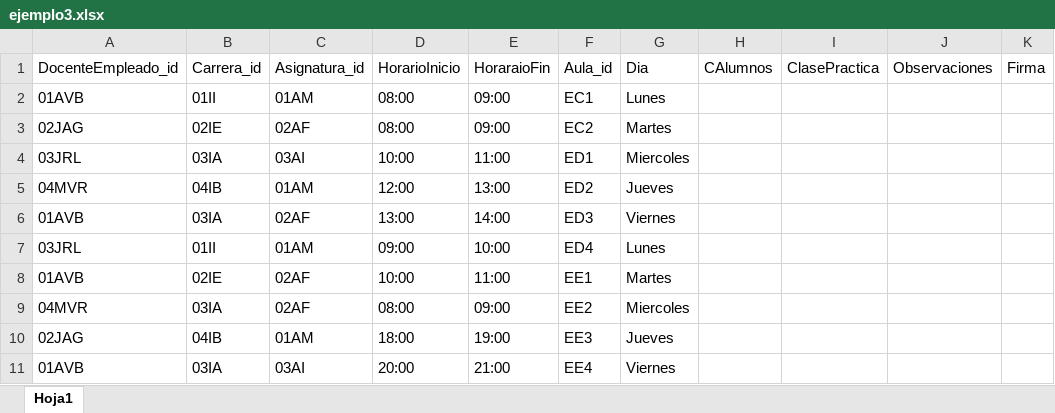
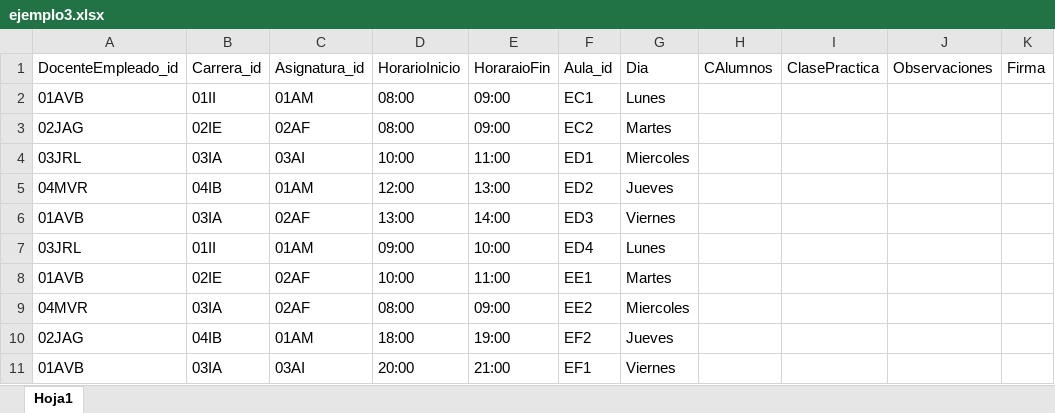
Before and after one commit to Geral4/Sicee, an Excel workbook: ejemplo3.xlsx, sheet Hoja1, drawn as a sheet; values as stored, in another font and other column widths than the file's, no borders; the diff names each change by its address in the sheet, - before the commit and + after, or states it on an @@ line.

```diff
--- a/ejemplo3.xlsx (sheet Hoja1)
+++ b/ejemplo3.xlsx (sheet Hoja1)
-F10: EE3
+F10: EF2
-F11: EE4
+F11: EF1
```
Also changed, not shown: 8 other files.
